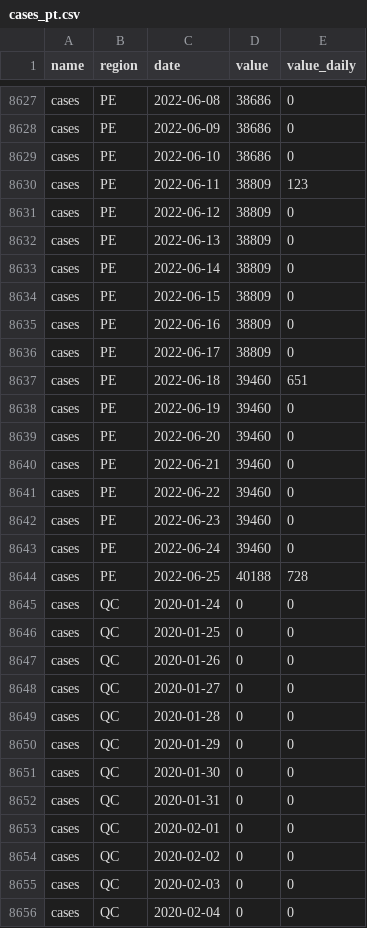
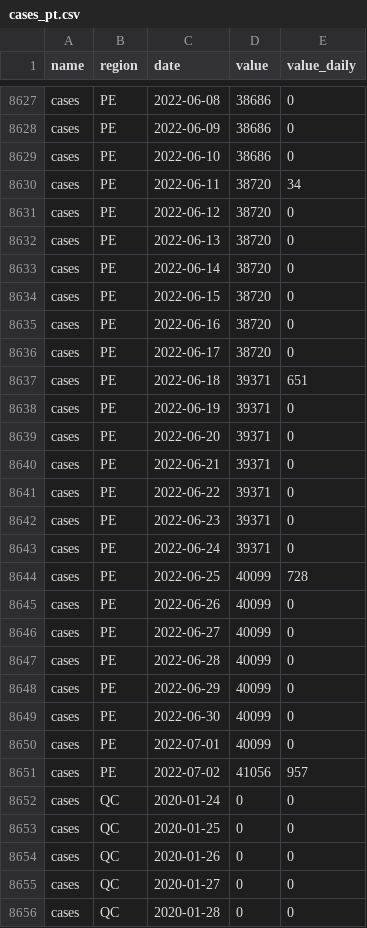
Before and after one commit to ccodwg/CovidTimelineCanada, a CSV file: data/pt/cases_pt.csv, drawn as a sheet; only a part is shown, gaps mark what is left out; the shorter side is filled out with more unchanged rows; the diff covers the shown part only.

```diff
--- a/data/pt/cases_pt.csv
+++ b/data/pt/cases_pt.csv
@@ -8629,17 +8629,24 @@
 "cases","PE","2022-06-10",38686,0
-"cases","PE","2022-06-11",38809,123
-"cases","PE","2022-06-12",38809,0
-"cases","PE","2022-06-13",38809,0
-"cases","PE","2022-06-14",38809,0
-"cases","PE","2022-06-15",38809,0
-"cases","PE","2022-06-16",38809,0
-"cases","PE","2022-06-17",38809,0
-"cases","PE","2022-06-18",39460,651
-"cases","PE","2022-06-19",39460,0
-"cases","PE","2022-06-20",39460,0
-"cases","PE","2022-06-21",39460,0
-"cases","PE","2022-06-22",39460,0
-"cases","PE","2022-06-23",39460,0
-"cases","PE","2022-06-24",39460,0
-"cases","PE","2022-06-25",40188,728
+"cases","PE","2022-06-11",38720,34
+"cases","PE","2022-06-12",38720,0
+"cases","PE","2022-06-13",38720,0
+"cases","PE","2022-06-14",38720,0
+"cases","PE","2022-06-15",38720,0
+"cases","PE","2022-06-16",38720,0
+"cases","PE","2022-06-17",38720,0
+"cases","PE","2022-06-18",39371,651
+"cases","PE","2022-06-19",39371,0
+"cases","PE","2022-06-20",39371,0
+"cases","PE","2022-06-21",39371,0
+"cases","PE","2022-06-22",39371,0
+"cases","PE","2022-06-23",39371,0
+"cases","PE","2022-06-24",39371,0
+"cases","PE","2022-06-25",40099,728
+"cases","PE","2022-06-26",40099,0
+"cases","PE","2022-06-27",40099,0
+"cases","PE","2022-06-28",40099,0
+"cases","PE","2022-06-29",40099,0
+"cases","PE","2022-06-30",40099,0
+"cases","PE","2022-07-01",40099,0
+"cases","PE","2022-07-02",41056,957
 "cases","QC","2020-01-24",0,0
```
Also changed, not shown: 9 edited cells elsewhere in this file, data/pt/deaths_pt.csv, data/pt/tests_completed_pt.csv, 11 other files.
